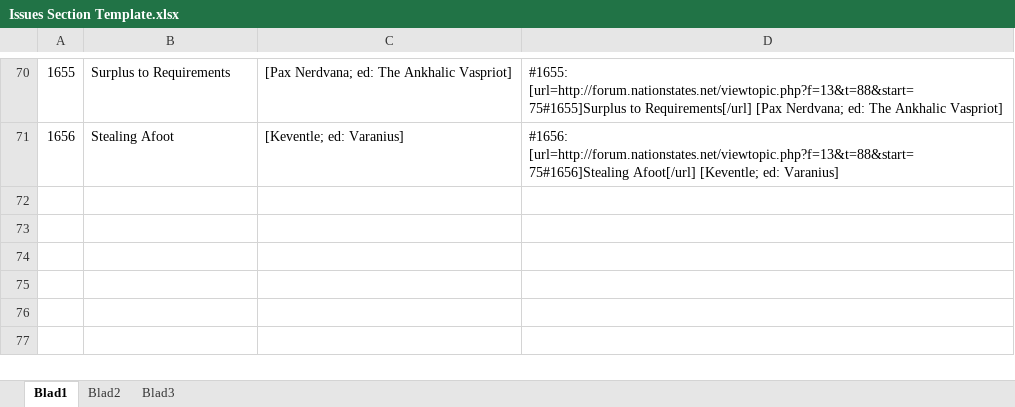
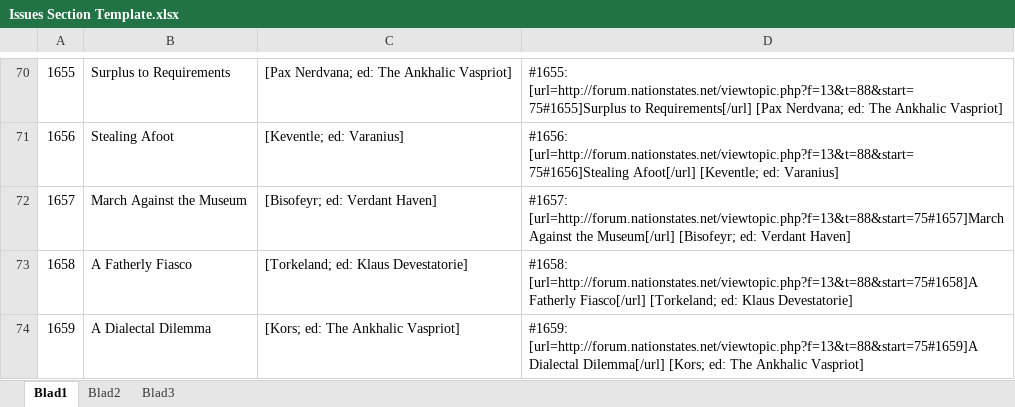
Before and after one commit to Clarissa-Valentine-Z/NationStates-Issue-Megathread, an Excel workbook: Issues Section Template.xlsx, sheet Blad1, drawn as a sheet; only a part is shown, gaps mark what is left out; values as stored, in another font and other column widths than the file's, no borders; the diff names each change by its address in the sheet, - before the commit and + after, or states it on an @@ line.

Commit message:
Valentine's Changelog 065
- Added 3 new issues.
- Updated Super Issue File.
- Fixed the headers for Issues 648, 1578.

```diff
--- a/Issues Section Template.xlsx (sheet Blad1)
+++ b/Issues Section Template.xlsx (sheet Blad1)
+row 72: 1657 | March Against the Museum | [Bisofeyr; ed: Verdant Haven] | #1657: [url=http://forum.nationstates.net/viewtopic.php?f=13&t=88&start=75#1657]March Against the Museum[/url] [Bisofeyr; ed: Verdant Haven]
+row 73: 1658 | A Fatherly Fiasco | [Torkeland; ed: Klaus Devestatorie] | #1658: [url=http://forum.nationstates.net/viewtopic.php?f=13&t=88&start=75#1658]A Fatherly Fiasco[/url] [Torkeland; ed: Klaus Devestatorie]
+row 74: 1659 | A Dialectal Dilemma | [Kors; ed: The Ankhalic Vaspriot] | #1659: [url=http://forum.nationstates.net/viewtopic.php?f=13&t=88&start=75#1659]A Dialectal Dilemma[/url] [Kors; ed: The Ankhalic Vaspriot]
```
Also changed, not shown: 8 other files.
